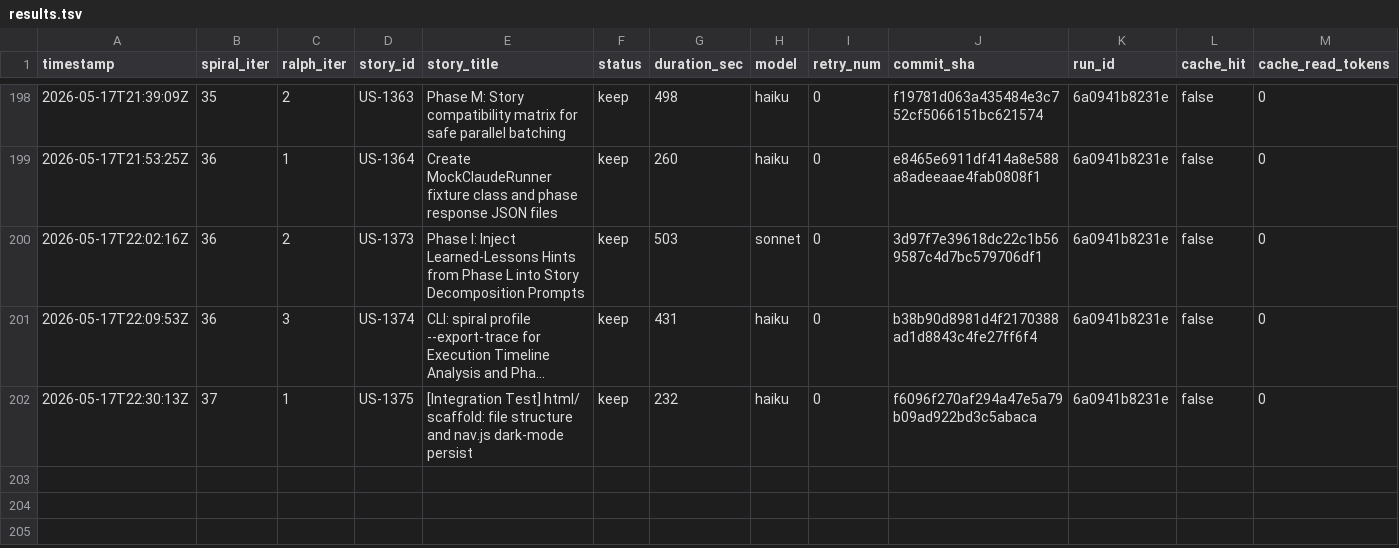
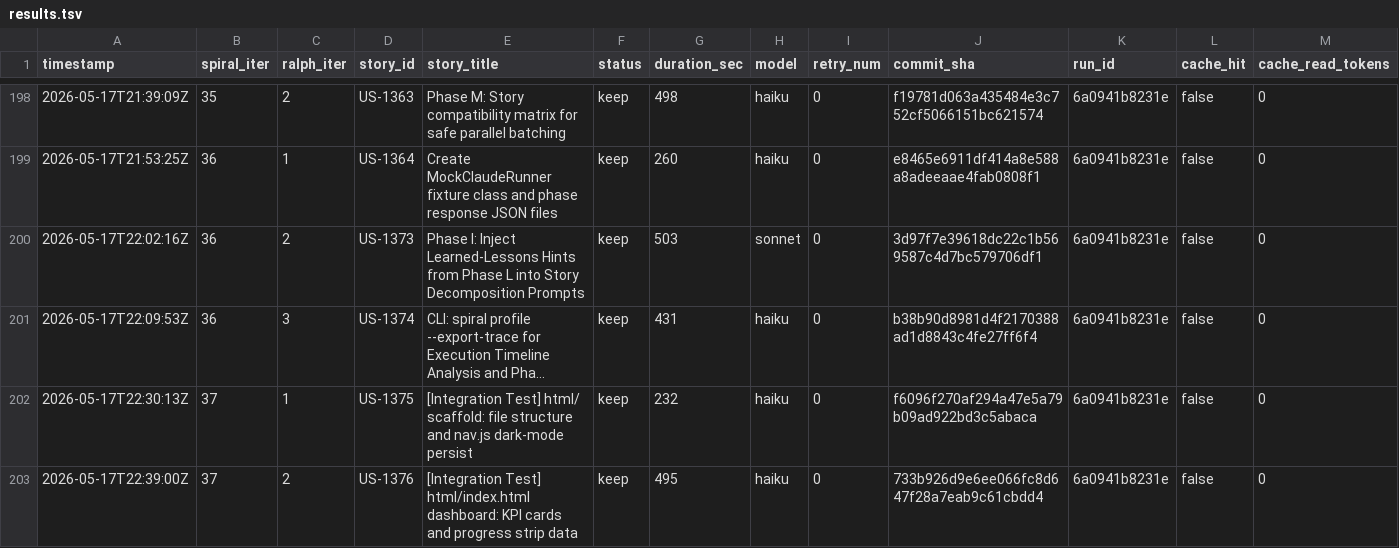
Before and after one commit to wenjyue84/spiral, a TSV file: results.tsv, drawn as a sheet; only a part is shown, gaps mark what is left out; long unchanged cells end in …; rows hold the shown columns only; the diff names each change by its address in the sheet, - before the commit and + after, or states it on an @@ line.

```diff
--- a/results.tsv
+++ b/results.tsv
+row 203: 2026-05-17T22:39:00Z | 37 | 2 | US-1376 | [Integration Test] html/index.html dashboard: KPI cards and progress strip data | keep | 495 | haiku | 0 | 733b926d9e6ee066fc8d647f28a7eab9c61cbdd4 | 6a0941b8231e | false | 0
```
Also changed, not shown: 3 other files.
